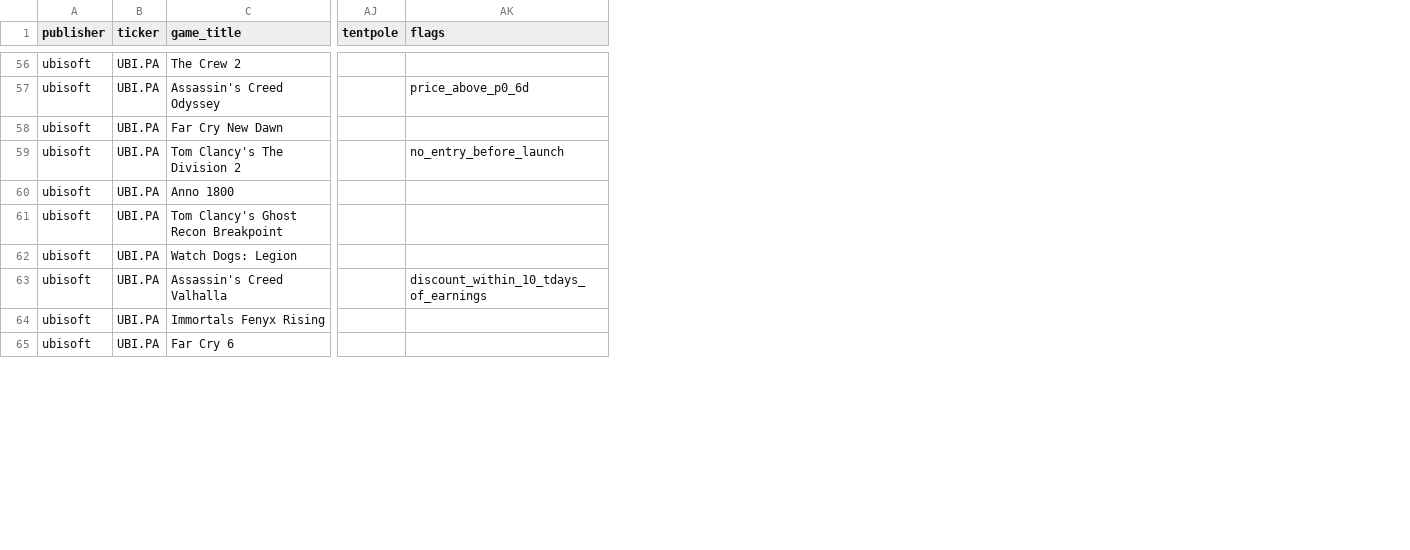
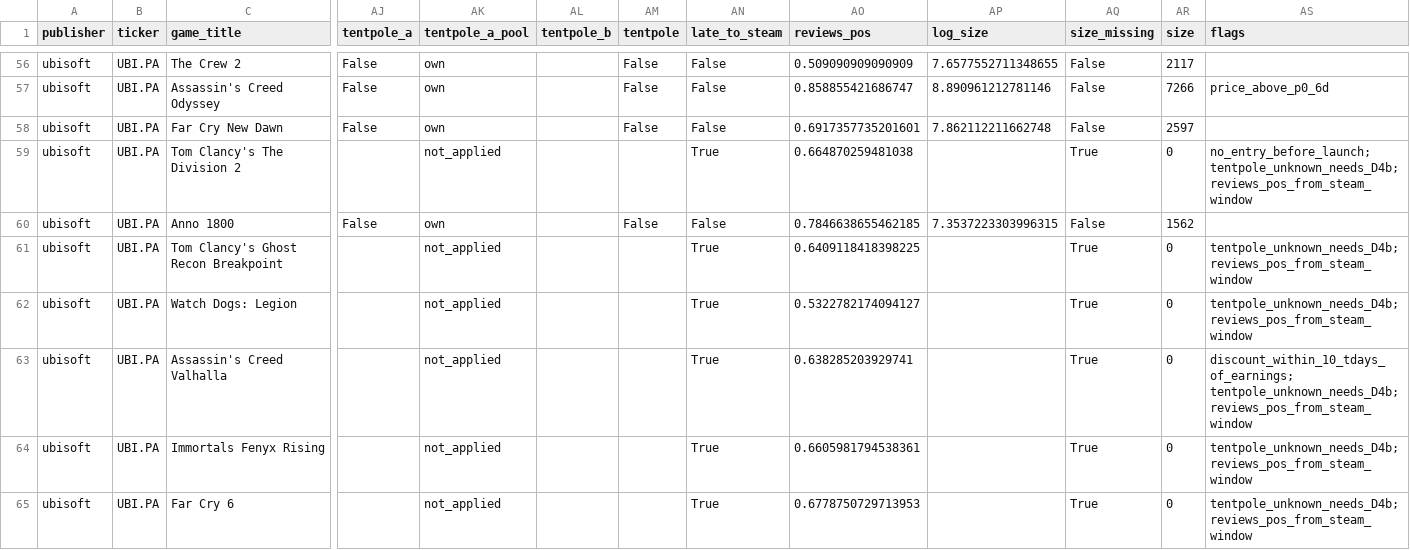
Before and after one commit to dangnguyen-1/game-discount-signal, a CSV file: data/processed/events.csv, drawn as a sheet; only a part is shown, gaps mark what is left out; addresses are those after the commit; the diff covers the shown part only; the diff names each change by its address in the sheet, - before the commit and + after, or states it on an @@ line.

Commit message:
Tentpole D4(a) and review controls in event table; D4(b) template

```diff
--- a/data/processed/events.csv
+++ b/data/processed/events.csv
+column AJ (tentpole_a), rows 56-60: False | False | False |  | False
+column AK (tentpole_a_pool), rows 56-65: own | own | own | not_applied | own | not_applied | not_applied | not_applied | not_applied | not_applied
+column AL (tentpole_b), empty
+column AN (late_to_steam), rows 56-65: False | False | False | True | False | True | True | True | True | True
+column AO (reviews_pos), rows 56-65: 0.509090909090909 | 0.858855421686747 | 0.6917357735201601 | 0.664870259481038 | 0.7846638655462185 | 0.6409118418398225 | 0.5322782174094127 | 0.638285203929741 | 0.6605981794538361 | 0.6778750729713953
+column AP (log_size), rows 56-60: 7.6577552711348655 | 8.890961212781146 | 7.862112211662748 |  | 7.3537223303996315
+column AQ (size_missing), rows 56-65: False | False | False | True | False | True | True | True | True | True
+column AR (size), rows 56-65: 2117 | 7266 | 2597 | 0 | 1562 | 0 | 0 | 0 | 0 | 0
-AM56:AM58 (tentpole): (empty)
+AM56:AM58 (tentpole): False
-AS59 (flags): no_entry_before_launch
+AS59 (flags): no_entry_before_launch; tentpole_unknown_needs_D4b; reviews_pos_from_steam_window
-AM60 (tentpole): (empty)
+AM60 (tentpole): False
-AS61:AS62 (flags): (empty)
+AS61:AS62 (flags): tentpole_unknown_needs_D4b; reviews_pos_from_steam_window
-AS63 (flags): discount_within_10_tdays_of_earnings
+AS63 (flags): discount_within_10_tdays_of_earnings; tentpole_unknown_needs_D4b; reviews_pos_from_steam_window
-AS64:AS65 (flags): (empty)
+AS64:AS65 (flags): tentpole_unknown_needs_D4b; reviews_pos_from_steam_window
```
Also changed, not shown: 64 edited cells elsewhere in this file, 3 other files.
